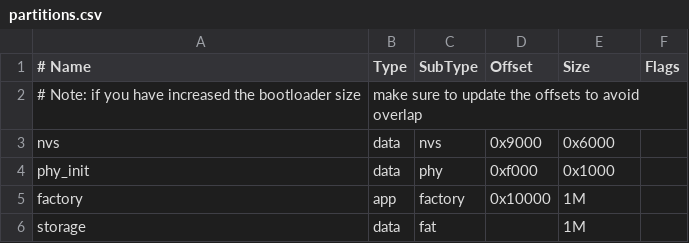
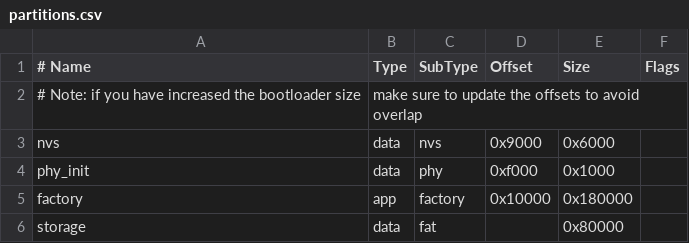
Before and after one commit to SanyaPilot/HackyClock, a CSV file: partitions.csv, drawn as a sheet.

Commit message:
partitions: Grow factory partition
Application exceeds 1 MiB now, so extend to 1.5 MiB

```diff
--- a/partitions.csv
+++ b/partitions.csv
@@ -4,3 +4,3 @@ nvs,      data, nvs,     0x9000,  0x6000,
 phy_init, data, phy,     0xf000,  0x1000,
-factory,  app,  factory, 0x10000, 1M,
-storage,  data, fat,     ,        1M,
+factory,  app,  factory, 0x10000, 0x180000,
+storage,  data, fat,     ,        0x80000,
```
